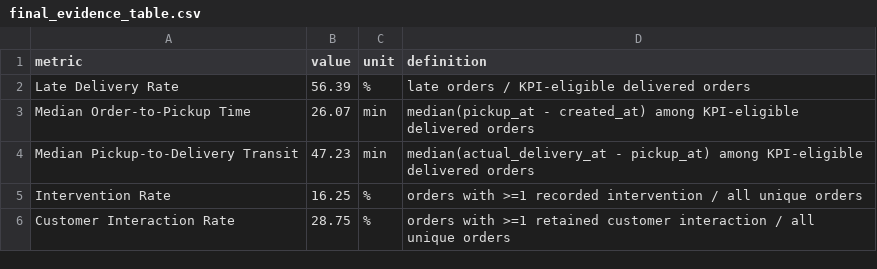
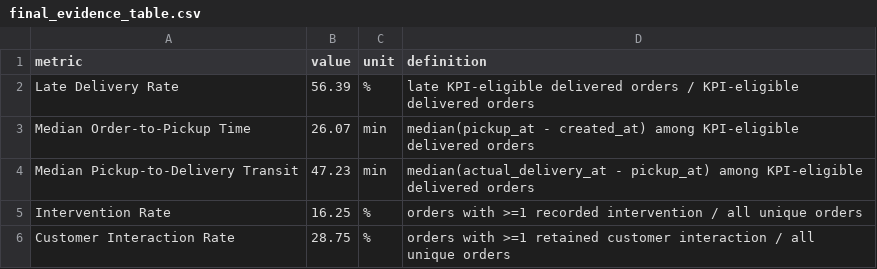
Before and after one commit to nipun172006/flashEats, a CSV file: evidence/final_evidence_table.csv, drawn as a sheet.

Commit message:
Update FlashEats pipeline and evidence

```diff
--- a/evidence/final_evidence_table.csv
+++ b/evidence/final_evidence_table.csv
@@ -1,3 +1,3 @@
 metric,value,unit,definition
-Late Delivery Rate,56.39,%,late orders / KPI-eligible delivered orders
+Late Delivery Rate,56.39,%,late KPI-eligible delivered orders / KPI-eligible delivered orders
 Median Order-to-Pickup Time,26.07,min,median(pickup_at - created_at) among KPI-eligible delivered orders
```
Also changed, not shown: 31 other files.
